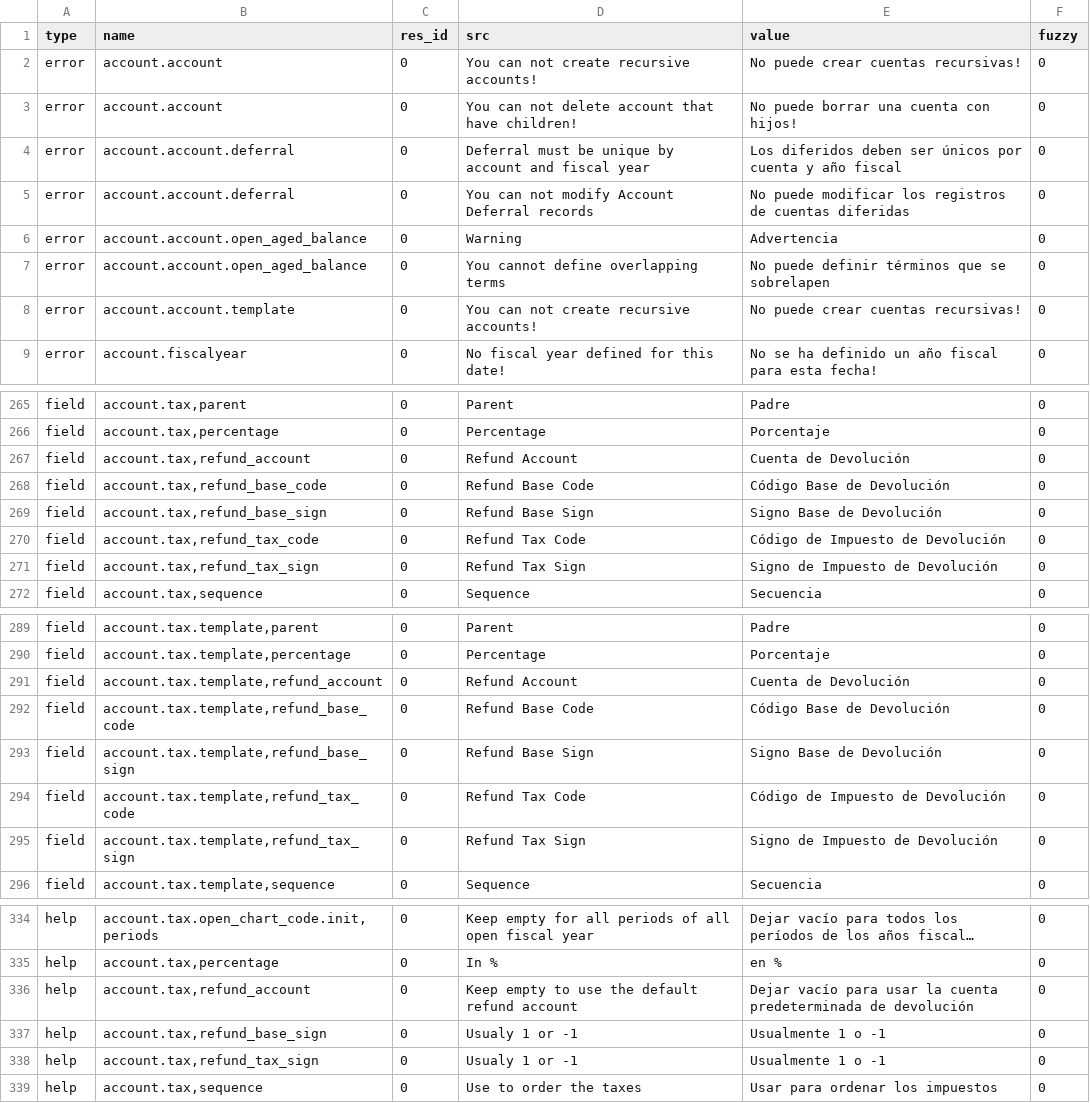
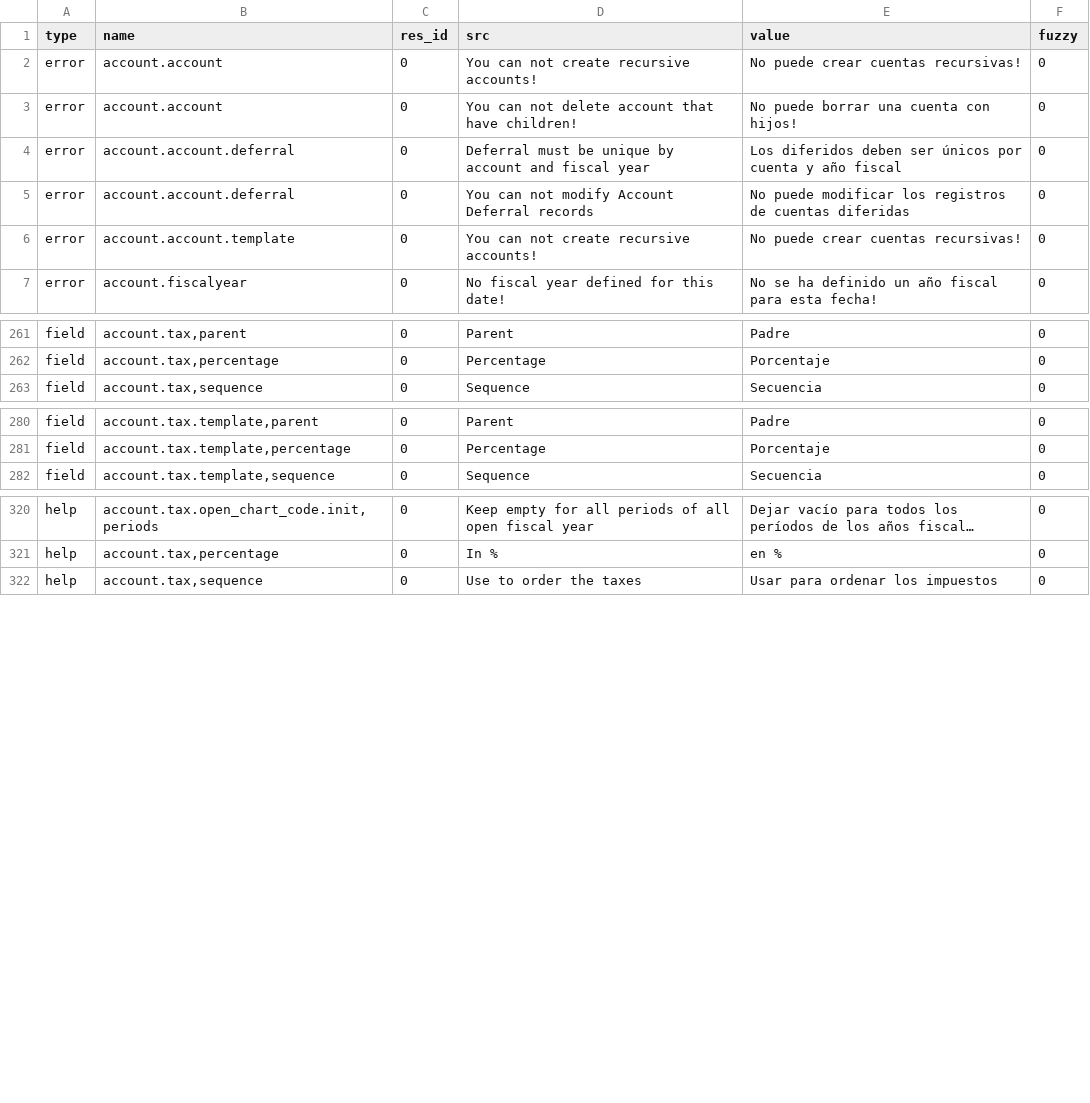
Before and after one commit to h4ck3rm1k3/account, a CSV file: es_ES.csv, drawn as a sheet; only a part is shown, gaps mark what is left out; long unchanged cells end in …; the diff covers the shown part only; the diff names each change by its address in the sheet, - before the commit and + after, or states it on an @@ line.

Commit message:
Applied Clean Wizard Translations

```diff
--- a/es_ES.csv
+++ b/es_ES.csv
-row 6: error | account.account.open_aged_balance | 0 | Warning | Advertencia | 0
-row 7: error | account.account.open_aged_balance | 0 | You cannot define overlapping terms | No puede definir términos que se sobrelapen | 0
-row 267: field | account.tax,refund_account | 0 | Refund Account | Cuenta de Devolución | 0
-row 268: field | account.tax,refund_base_code | 0 | Refund Base Code | Código Base de Devolución | 0
-row 269: field | account.tax,refund_base_sign | 0 | Refund Base Sign | Signo Base de Devolución | 0
-row 270: field | account.tax,refund_tax_code | 0 | Refund Tax Code | Código de Impuesto de Devolución | 0
-row 271: field | account.tax,refund_tax_sign | 0 | Refund Tax Sign | Signo de Impuesto de Devolución | 0
-row 291: field | account.tax.template,refund_account | 0 | Refund Account | Cuenta de Devolución | 0
-row 292: field | account.tax.template,refund_base_code | 0 | Refund Base Code | Código Base de Devolución | 0
-row 293: field | account.tax.template,refund_base_sign | 0 | Refund Base Sign | Signo Base de Devolución | 0
-row 294: field | account.tax.template,refund_tax_code | 0 | Refund Tax Code | Código de Impuesto de Devolución | 0
-row 295: field | account.tax.template,refund_tax_sign | 0 | Refund Tax Sign | Signo de Impuesto de Devolución | 0
-row 336: help | account.tax,refund_account | 0 | Keep empty to use the default refund account | Dejar vacío para usar la cuenta predeterminada de devolución | 0
-row 337: help | account.tax,refund_base_sign | 0 | Usualy 1 or -1 | Usualmente 1 o -1 | 0
-row 338: help | account.tax,refund_tax_sign | 0 | Usualy 1 or -1 | Usualmente 1 o -1 | 0
```
Also changed, not shown: 2 removed rows elsewhere in this file.
